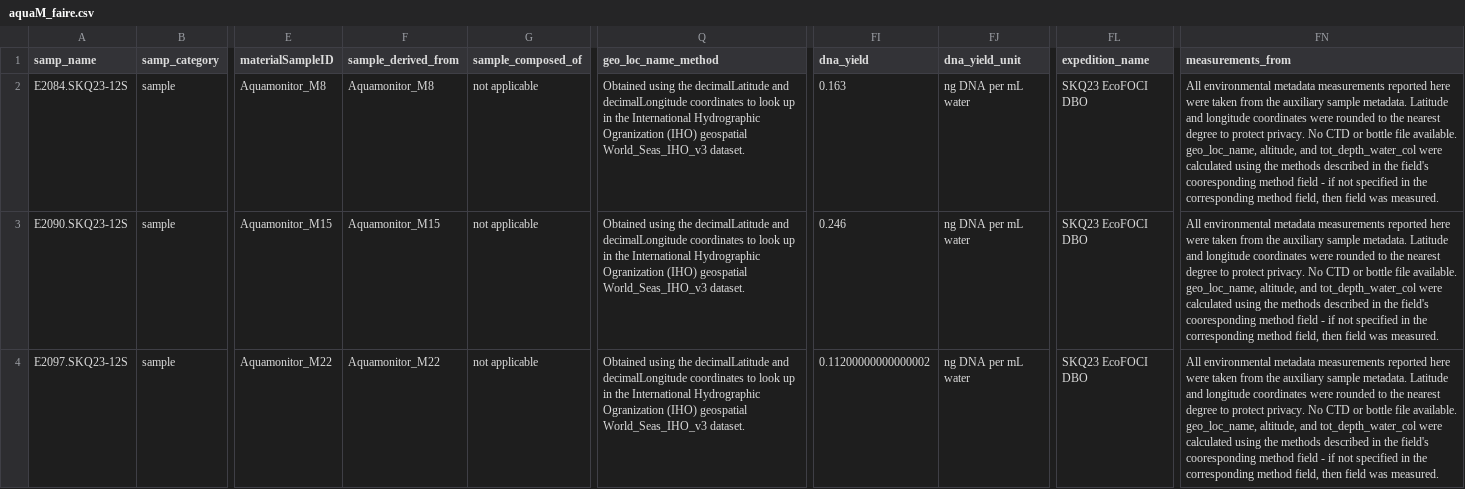
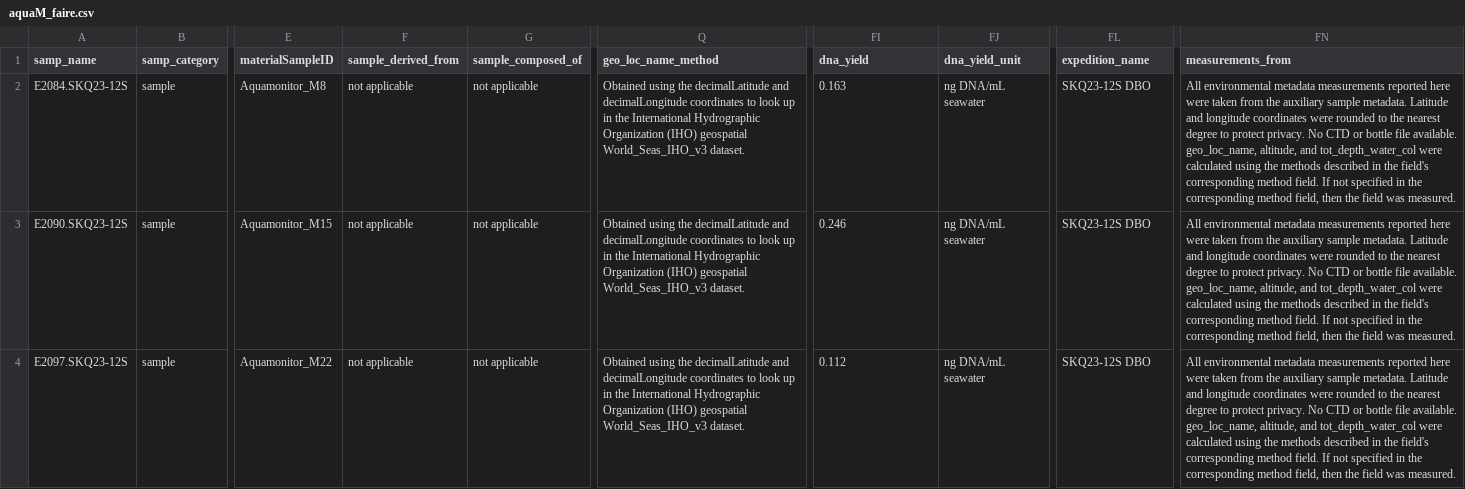
Before and after one commit to NOAA-PMEL/FAIRe-Mapping, a CSV file: projects/FloatingSamples/AquaM/data/aquaM_faire.csv, drawn as a sheet; only a part is shown, gaps mark what is left out; the diff names each change by its address in the sheet, - before the commit and + after, or states it on an @@ line.

Commit message:
finalize and validate aquaM

```diff
--- a/projects/FloatingSamples/AquaM/data/aquaM_faire.csv
+++ b/projects/FloatingSamples/AquaM/data/aquaM_faire.csv
-F2 (sample_derived_from): Aquamonitor_M8
+F2 (sample_derived_from): not applicable
-Q2:Q4 (geo_loc_name_method): …International Hydrographic Ogranization (IHO) geospatial…
+Q2:Q4 (geo_loc_name_method): …International Hydrographic Organization (IHO) geospatial…
-FJ2:FJ4 (dna_yield_unit): ng DNA per mL water
+FJ2:FJ4 (dna_yield_unit): ng DNA/mL seawater
-FL2:FL4 (expedition_name): SKQ23 EcoFOCI DBO
+FL2:FL4 (expedition_name): SKQ23-12S DBO
-FN2:FN4 (measurements_from): …the field's cooresponding method field - if not specified in the corresponding method field, then field was…
+FN2:FN4 (measurements_from): …the field's corresponding method field. If not specified in the corresponding method field, then the field was…
-F3 (sample_derived_from): Aquamonitor_M15
+F3 (sample_derived_from): not applicable
-F4 (sample_derived_from): Aquamonitor_M22
+F4 (sample_derived_from): not applicable
-FI4 (dna_yield): 0.11200000000000002
+FI4 (dna_yield): 0.112
```
